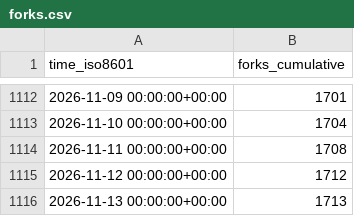
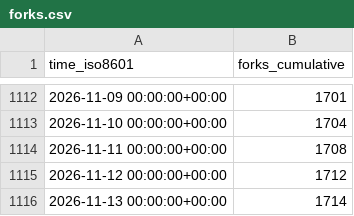
Before and after one commit to Project-MONAI/monai-code-formatter, a CSV file: Project-MONAI/MONAI/ghrs-data/forks.csv, drawn as a sheet; only a part is shown, gaps mark what is left out.

```diff
--- a/Project-MONAI/MONAI/ghrs-data/forks.csv
+++ b/Project-MONAI/MONAI/ghrs-data/forks.csv
@@ -1115,2 +1115,2 @@ time_iso8601,forks_cumulative
 2026-11-12 00:00:00+00:00,1712
-2026-11-13 00:00:00+00:00,1713
+2026-11-13 00:00:00+00:00,1714
```
Also changed, not shown: Project-MONAI/MONAI/ghrs-data/stargazers.csv.
